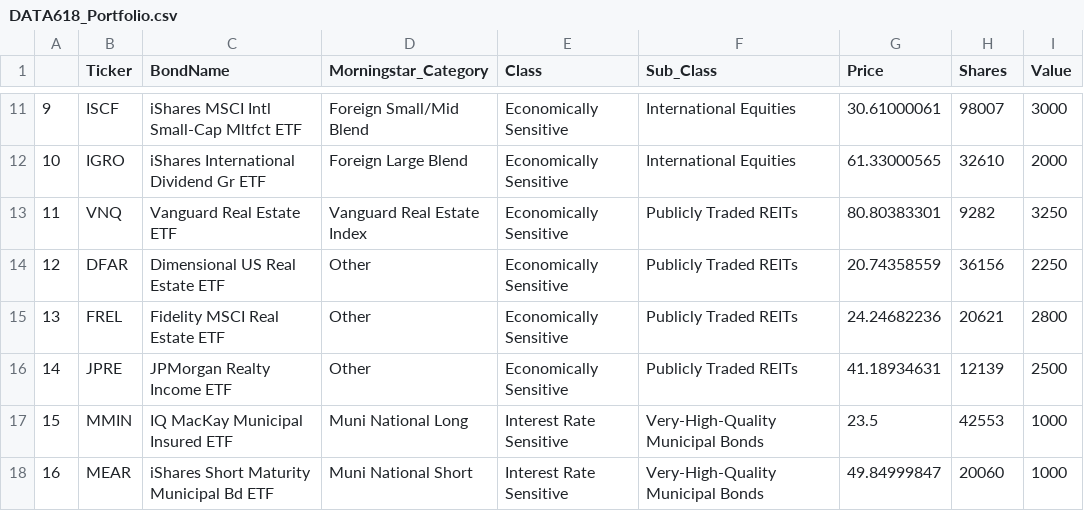
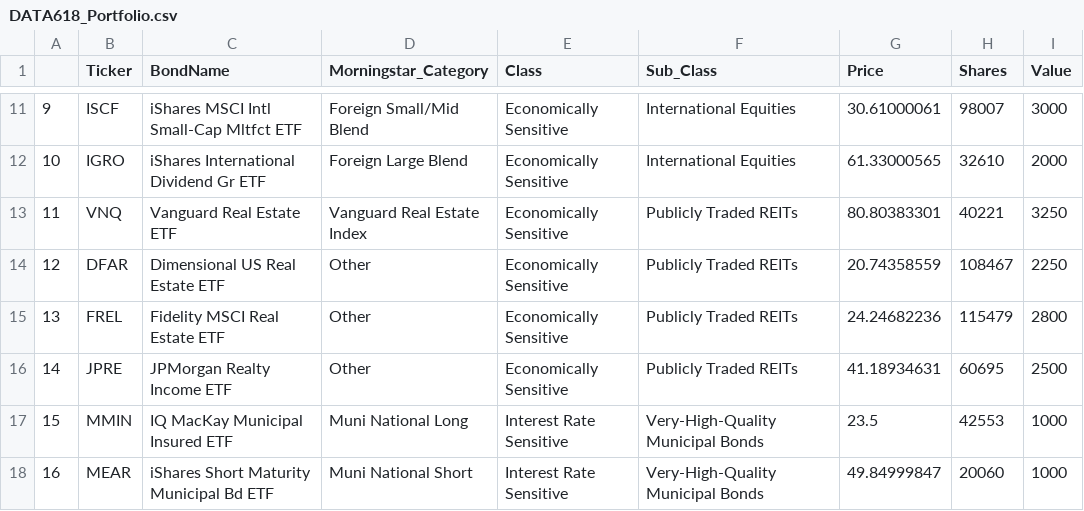
Before and after one commit to dsimband/DATA618, a CSV file: w6/data/DATA618_Portfolio.csv, drawn as a sheet; only a part is shown, gaps mark what is left out; the diff names each change by its address in the sheet, - before the commit and + after, or states it on an @@ line.

Commit message:
update share number

```diff
--- a/w6/data/DATA618_Portfolio.csv
+++ b/w6/data/DATA618_Portfolio.csv
-H13 (Shares): 9282
+H13 (Shares): 40221
-H14 (Shares): 36156
+H14 (Shares): 108467
-H15 (Shares): 20621
+H15 (Shares): 115479
-H16 (Shares): 12139
+H16 (Shares): 60695
```
